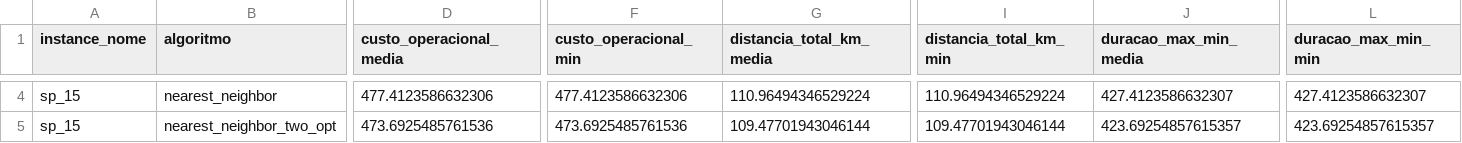
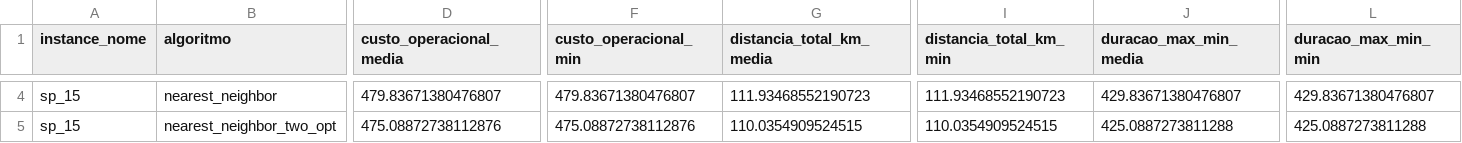
Before and after one commit to LuisEduardoOuroConrado/tech-challenge-fase2-g42, a CSV file: reports/comparativo-s1-atualizado-van/summary.csv, drawn as a sheet; only a part is shown, gaps mark what is left out; the diff covers the shown part only; the diff names each change by its address in the sheet, - before the commit and + after, or states it on an @@ line.

```diff
--- a/reports/comparativo-s1-atualizado-van/summary.csv
+++ b/reports/comparativo-s1-atualizado-van/summary.csv
-D4 (custo_operacional_media): 477.4123586632306
+D4 (custo_operacional_media): 479.83671380476807
-F4 (custo_operacional_min): 477.4123586632306
+F4 (custo_operacional_min): 479.83671380476807
-G4 (distancia_total_km_media): 110.96494346529224
+G4 (distancia_total_km_media): 111.93468552190723
-I4 (distancia_total_km_min): 110.96494346529224
+I4 (distancia_total_km_min): 111.93468552190723
-J4 (duracao_max_min_media): 427.4123586632307
+J4 (duracao_max_min_media): 429.83671380476807
-L4 (duracao_max_min_min): 427.4123586632307
+L4 (duracao_max_min_min): 429.83671380476807
-D5 (custo_operacional_media): 473.6925485761536
+D5 (custo_operacional_media): 475.08872738112876
-F5 (custo_operacional_min): 473.6925485761536
+F5 (custo_operacional_min): 475.08872738112876
-G5 (distancia_total_km_media): 109.47701943046144
+G5 (distancia_total_km_media): 110.0354909524515
-I5 (distancia_total_km_min): 109.47701943046144
+I5 (distancia_total_km_min): 110.0354909524515
-J5 (duracao_max_min_media): 423.69254857615357
+J5 (duracao_max_min_media): 425.0887273811288
-L5 (duracao_max_min_min): 423.69254857615357
+L5 (duracao_max_min_min): 425.0887273811288
```
Also changed, not shown: 88 edited cells elsewhere in this file, reports/comparativo-s1-atualizado-van/convergence.csv, reports/comparativo-s1-atualizado-van/metrics.csv, 9 other files.
